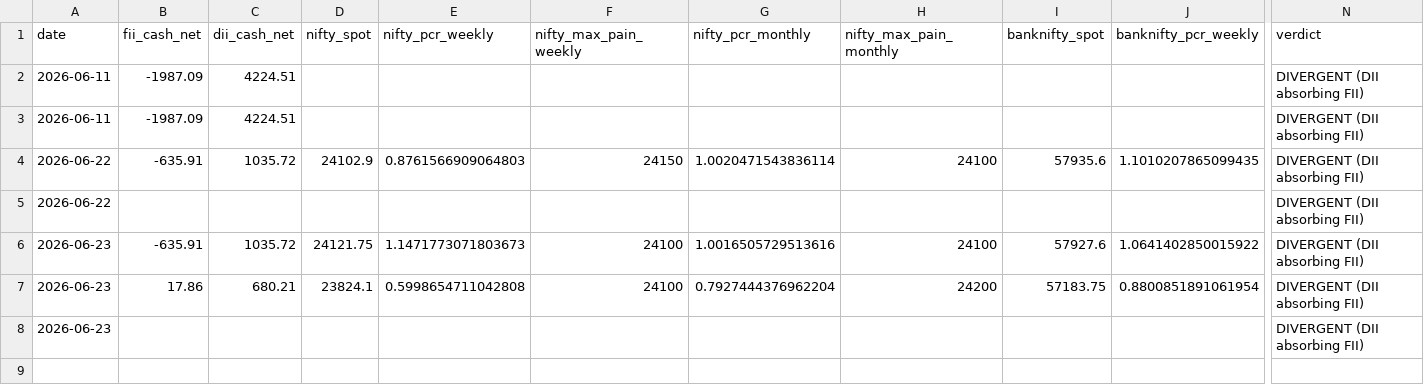
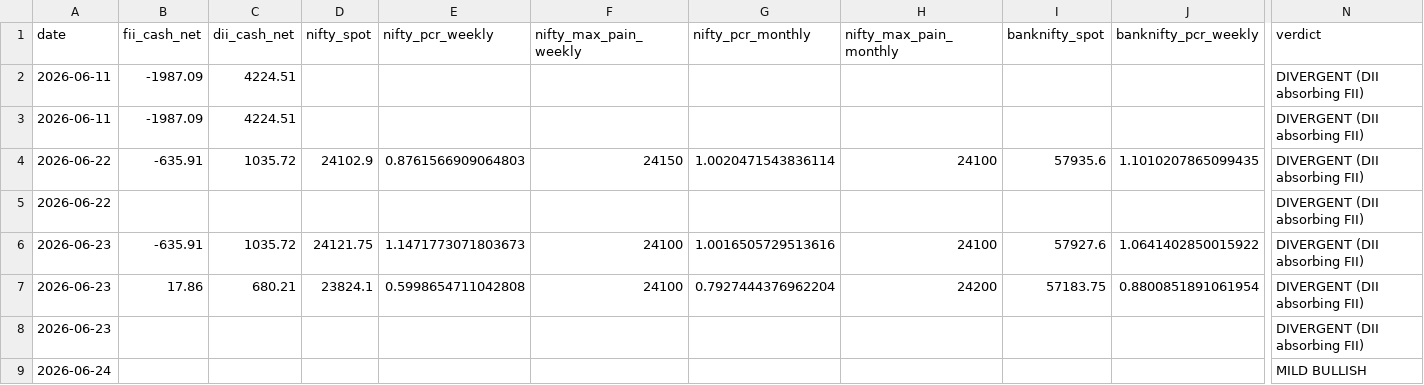
Before and after one commit to samrendr/nse-institutional-flow, a CSV file: data/nse_flow_history.csv, drawn as a sheet; only a part is shown, gaps mark what is left out; rows hold the shown columns only; the diff names each change by its address in the sheet, - before the commit and + after, or states it on an @@ line.

```diff
--- a/data/nse_flow_history.csv
+++ b/data/nse_flow_history.csv
+row 9: 2026-06-24 |  |  |  |  |  |  |  |  |  | MILD BULLISH
```
Also changed, not shown: 1 other file.
